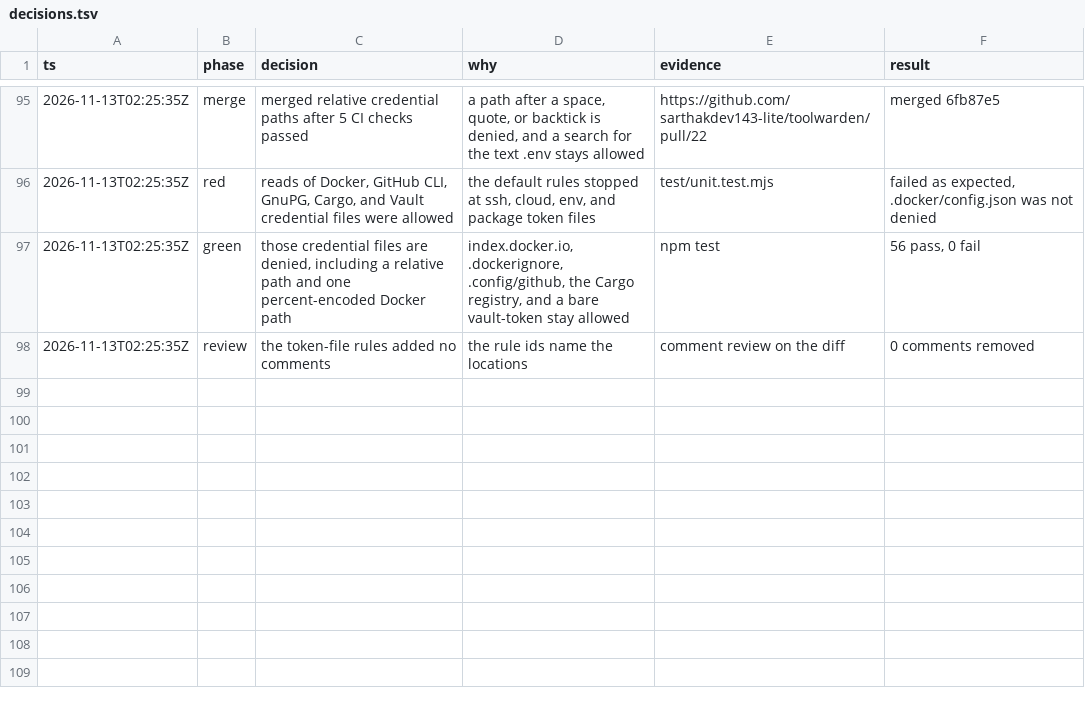
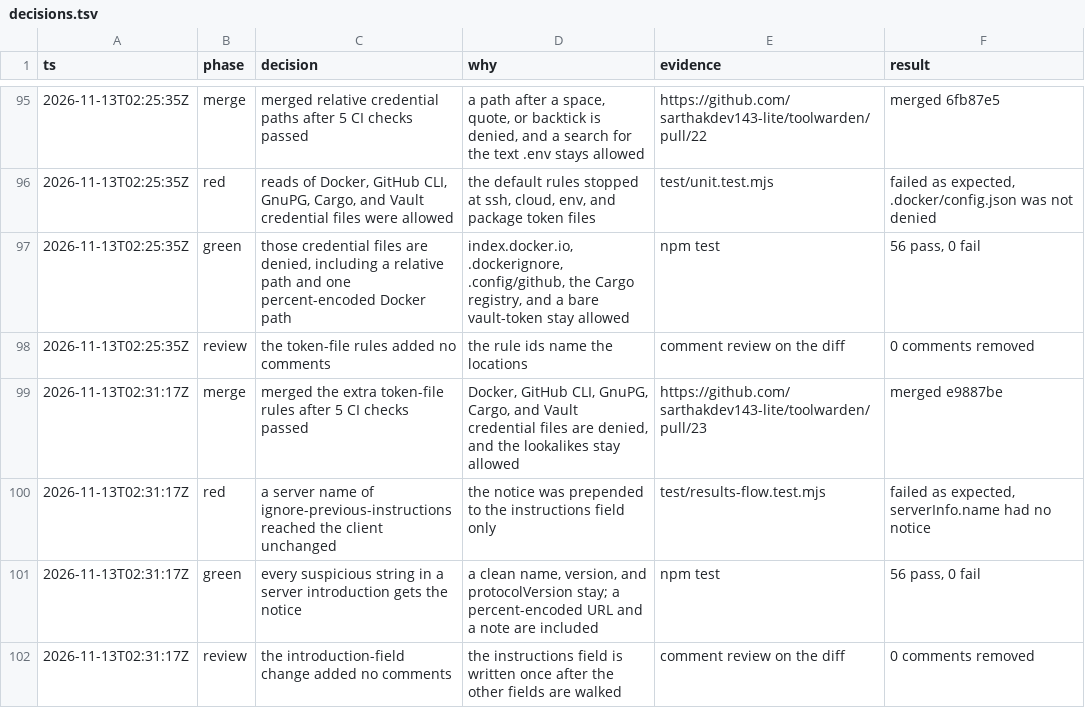
Before and after one commit to sarthakdev143-lite/toolwarden, a TSV file: docs/maintainer/decisions.tsv, drawn as a sheet; only a part is shown, gaps mark what is left out; the diff names each change by its address in the sheet, - before the commit and + after, or states it on an @@ line.

```diff
--- a/docs/maintainer/decisions.tsv
+++ b/docs/maintainer/decisions.tsv
+row 99: 2026-11-13T02:31:17Z | merge | merged the extra token-file rules after 5 CI checks passed | Docker, GitHub CLI, GnuPG, Cargo, and Vault credential files are denied, and the lookalikes stay allowed | https://github.com/sarthakdev143-lite/toolwarden/pull/23 | merged e9887be
+row 100: 2026-11-13T02:31:17Z | red | a server name of ignore-previous-instructions reached the client unchanged | the notice was prepended to the instructions field only | test/results-flow.test.mjs | failed as expected, serverInfo.name had no notice
+row 101: 2026-11-13T02:31:17Z | green | every suspicious string in a server introduction gets the notice | a clean name, version, and protocolVersion stay; a percent-encoded URL and a note are included | npm test | 56 pass, 0 fail
+row 102: 2026-11-13T02:31:17Z | review | the introduction-field change added no comments | the instructions field is written once after the other fields are walked | comment review on the diff | 0 comments removed
```
Also changed, not shown: 2 other files.
